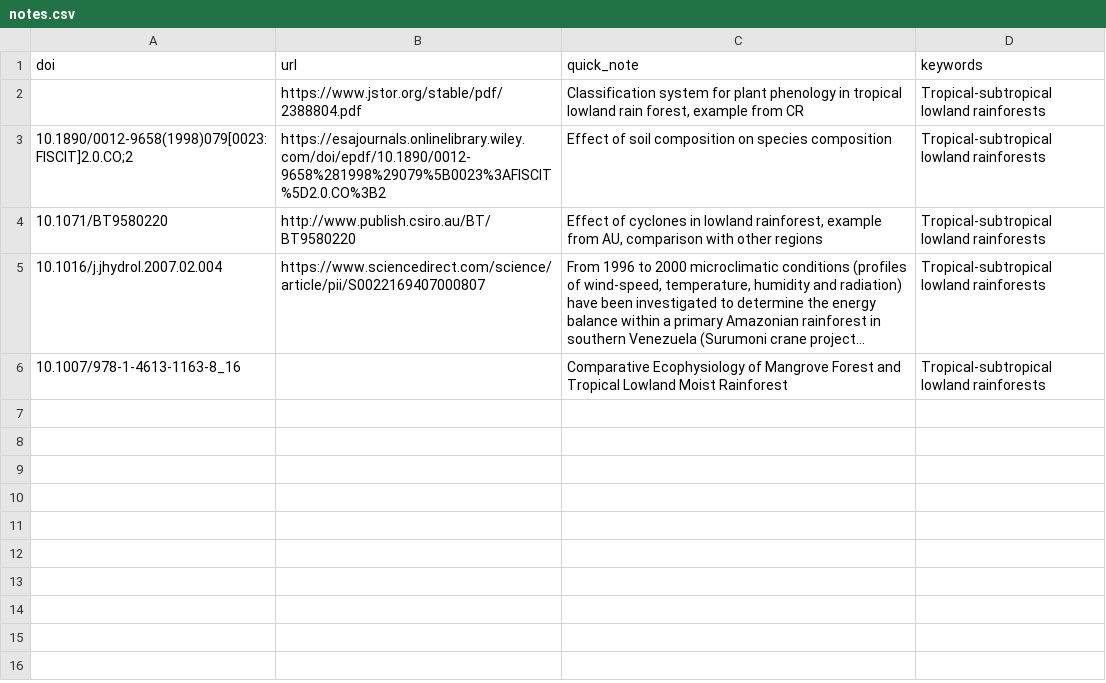
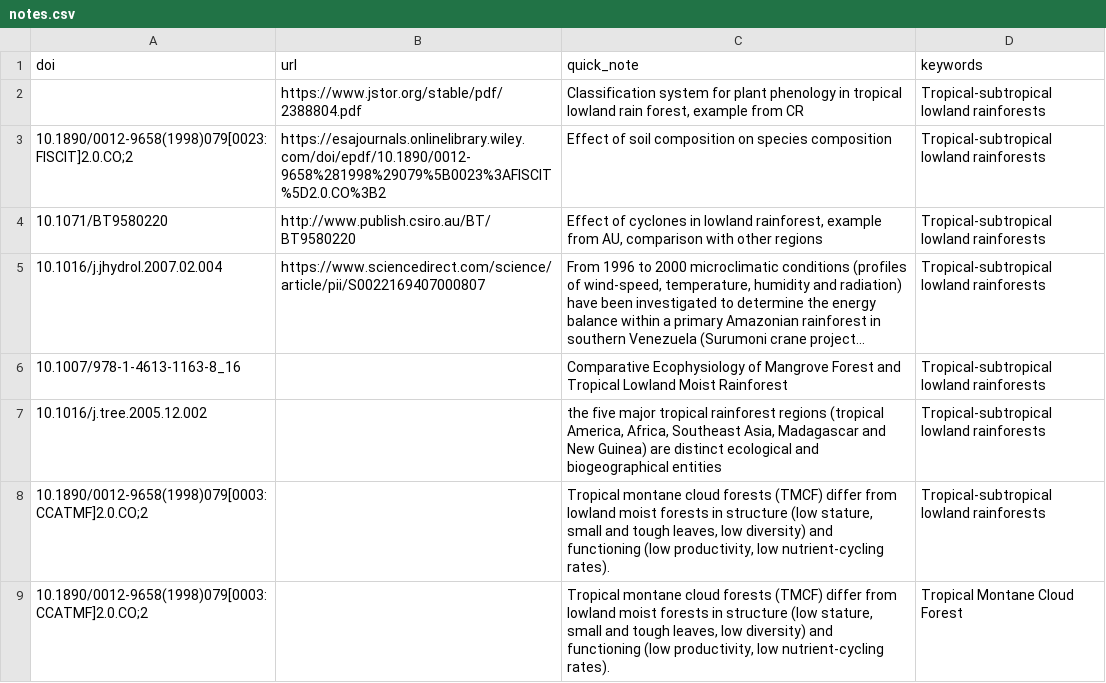
Before and after one commit to jrfep/GEDB, a CSV file: biblio/notes.csv, drawn as a sheet; long unchanged cells end in ….

Commit message:
tropical lowland forest vs mountain cloud forest

```diff
--- a/biblio/notes.csv
+++ b/biblio/notes.csv
@@ -6 +6,4 @@ doi,url,quick_note,keywords
 10.1007/978-1-4613-1163-8_16,,"Comparative Ecophysiology of Mangrove Forest and Tropical Lowland Moist Rainforest",Tropical-subtropical lowland rainforests
+10.1016/j.tree.2005.12.002,," the five major tropical rainforest regions (tropical America, Africa, Southeast Asia, Madagascar and New Guinea) are distinct ecological and biogeographical entities",Tropical-subtropical lowland rainforests
+10.1890/0012-9658(1998)079[0003:CCATMF]2.0.CO;2,,"Tropical montane cloud forests (TMCF) differ from lowland moist forests in structure (low stature, small and tough leaves, low diversity) and functioning (low productivity, low nutrient‐cycling rates). ",Tropical-subtropical lowland rainforests
+10.1890/0012-9658(1998)079[0003:CCATMF]2.0.CO;2,,"Tropical montane cloud forests (TMCF) differ from lowland moist forests in structure (low stature, small and tough leaves, low diversity) and functioning (low productivity, low nutrient‐cycling rates). ",Tropical Montane Cloud Forest
```
